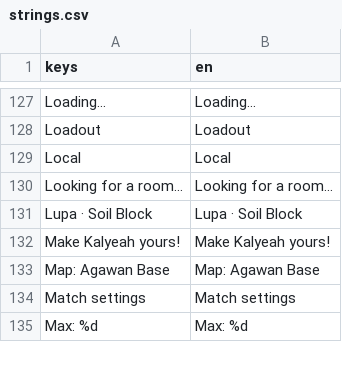
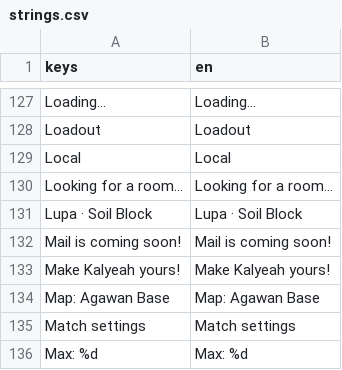
Before and after one commit to earl-gh/kalyeah, a CSV file: data/i18n/strings.csv, drawn as a sheet; only a part is shown, gaps mark what is left out; the diff names each change by its address in the sheet, - before the commit and + after, or states it on an @@ line.

```diff
--- a/data/i18n/strings.csv
+++ b/data/i18n/strings.csv
+row 132: Mail is coming soon! | Mail is coming soon!
```
Also changed, not shown: 6 other files.
